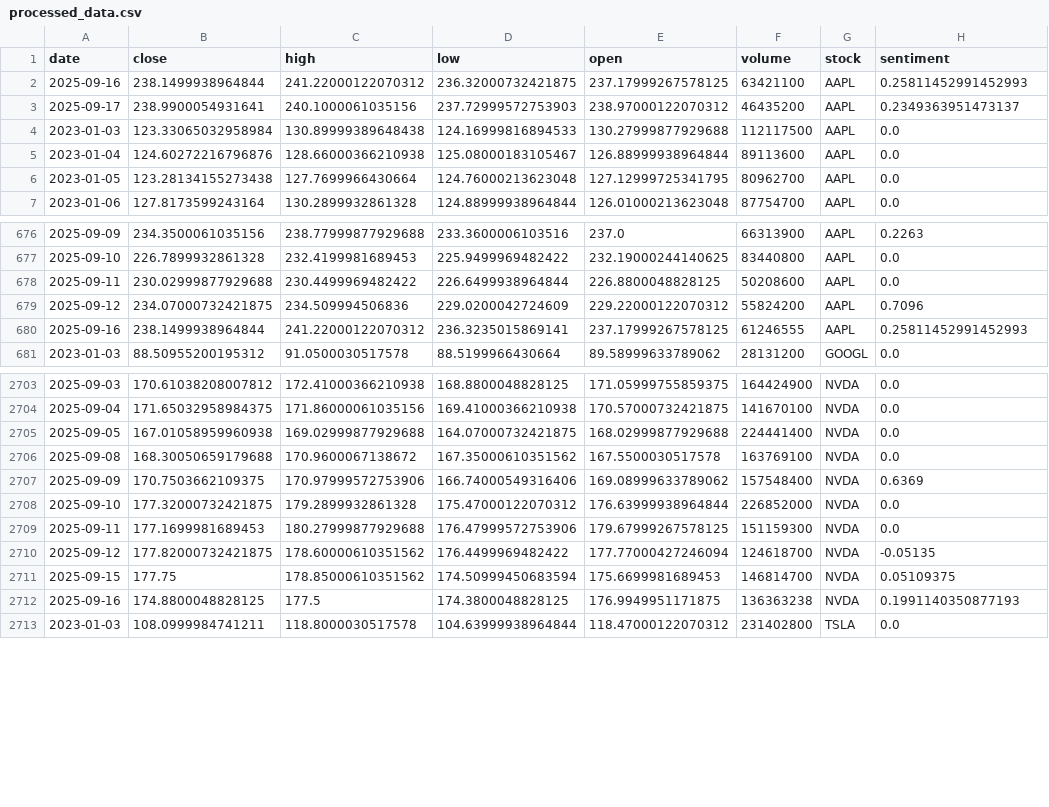
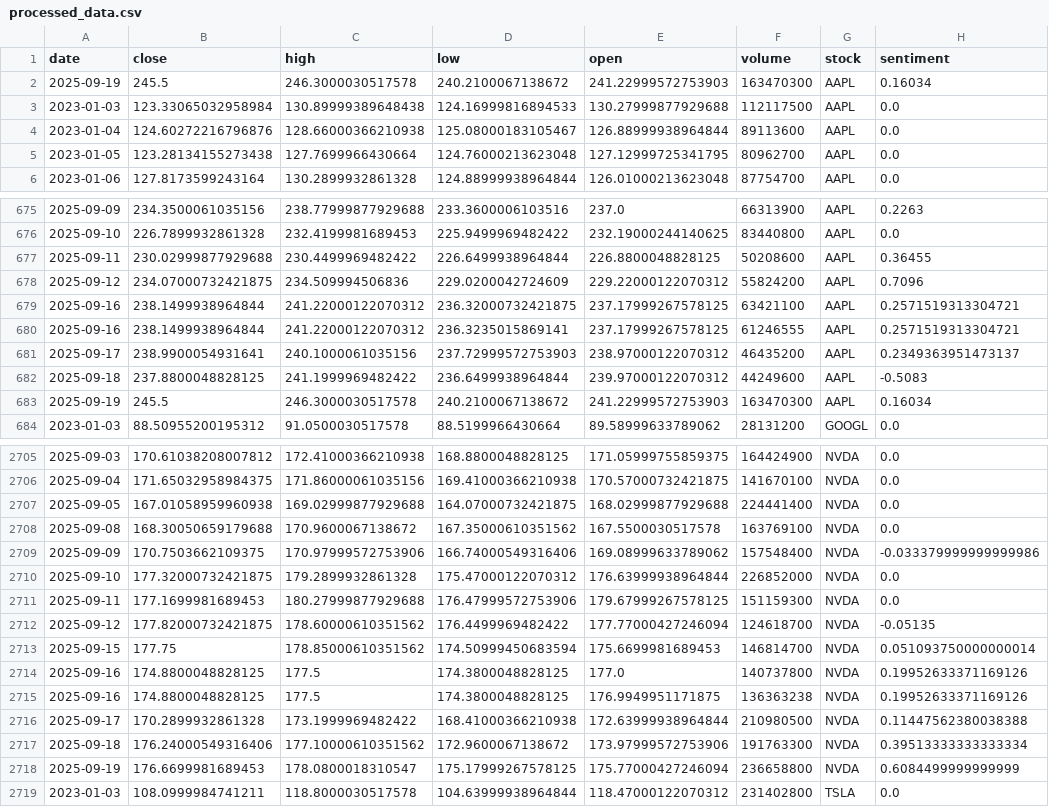
Before and after one commit to callmeflamee/Stock_Predictor_Pro, a CSV file: data/processed/processed_data.csv, drawn as a sheet; only a part is shown, gaps mark what is left out; the diff covers the shown part only.

Commit message:
Combined News Headlines with Tweets to form better Sentiment Analysis

```diff
--- a/data/processed/processed_data.csv
+++ b/data/processed/processed_data.csv
@@ -1,4 +1,3 @@
 date,close,high,low,open,volume,stock,sentiment
-2025-09-16,238.1499938964844,241.22000122070312,236.32000732421875,237.17999267578125,63421100,AAPL,0.25811452991452993
-2025-09-17,238.9900054931641,240.1000061035156,237.72999572753903,238.97000122070312,46435200,AAPL,0.2349363951473137
+2025-09-19,245.5,246.3000030517578,240.2100067138672,241.22999572753903,163470300,AAPL,0.16034
 2023-01-03,123.33065032958984,130.89999389648438,124.16999816894533,130.27999877929688,112117500,AAPL,0.0
@@ -677,5 +676,9 @@ date,close,high,low,open,volume,stock,sentiment
 2025-09-10,226.7899932861328,232.4199981689453,225.9499969482422,232.19000244140625,83440800,AAPL,0.0
-2025-09-11,230.02999877929688,230.4499969482422,226.6499938964844,226.8800048828125,50208600,AAPL,0.0
+2025-09-11,230.02999877929688,230.4499969482422,226.6499938964844,226.8800048828125,50208600,AAPL,0.36455
 2025-09-12,234.07000732421875,234.509994506836,229.0200042724609,229.22000122070312,55824200,AAPL,0.7096
-2025-09-16,238.1499938964844,241.22000122070312,236.3235015869141,237.17999267578125,61246555,AAPL,0.25811452991452993
+2025-09-16,238.1499938964844,241.22000122070312,236.32000732421875,237.17999267578125,63421100,AAPL,0.2571519313304721
+2025-09-16,238.1499938964844,241.22000122070312,236.3235015869141,237.17999267578125,61246555,AAPL,0.2571519313304721
+2025-09-17,238.9900054931641,240.1000061035156,237.72999572753903,238.97000122070312,46435200,AAPL,0.2349363951473137
+2025-09-18,237.8800048828125,241.1999969482422,236.6499938964844,239.97000122070312,44249600,AAPL,-0.5083
+2025-09-19,245.5,246.3000030517578,240.2100067138672,241.22999572753903,163470300,AAPL,0.16034
 2023-01-03,88.50955200195312,91.0500030517578,88.5199966430664,89.58999633789062,28131200,GOOGL,0.0
@@ -2706,3 +2708,3 @@ date,close,high,low,open,volume,stock,sentiment
 2025-09-08,168.30050659179688,170.9600067138672,167.35000610351562,167.5500030517578,163769100,NVDA,0.0
-2025-09-09,170.7503662109375,170.97999572753906,166.74000549316406,169.08999633789062,157548400,NVDA,0.6369
+2025-09-09,170.7503662109375,170.97999572753906,166.74000549316406,169.08999633789062,157548400,NVDA,-0.033379999999999986
 2025-09-10,177.32000732421875,179.2899932861328,175.47000122070312,176.63999938964844,226852000,NVDA,0.0
@@ -2710,4 +2712,8 @@ date,close,high,low,open,volume,stock,sentiment
 2025-09-12,177.82000732421875,178.60000610351562,176.4499969482422,177.77000427246094,124618700,NVDA,-0.05135
-2025-09-15,177.75,178.85000610351562,174.50999450683594,175.6699981689453,146814700,NVDA,0.05109375
-2025-09-16,174.8800048828125,177.5,174.3800048828125,176.9949951171875,136363238,NVDA,0.1991140350877193
+2025-09-15,177.75,178.85000610351562,174.50999450683594,175.6699981689453,146814700,NVDA,0.051093750000000014
+2025-09-16,174.8800048828125,177.5,174.3800048828125,177.0,140737800,NVDA,0.19952633371169126
+2025-09-16,174.8800048828125,177.5,174.3800048828125,176.9949951171875,136363238,NVDA,0.19952633371169126
+2025-09-17,170.2899932861328,173.1999969482422,168.41000366210938,172.63999938964844,210980500,NVDA,0.11447562380038388
+2025-09-18,176.24000549316406,177.10000610351562,172.9600067138672,173.97999572753906,191763300,NVDA,0.39513333333333334
+2025-09-19,176.6699981689453,178.0800018310547,175.17999267578125,175.77000427246094,236658800,NVDA,0.6084499999999999
 2023-01-03,108.0999984741211,118.8000030517578,104.63999938964844,118.47000122070312,231402800,TSLA,0.0
```
Also changed, not shown: 1 added row, 1 removed row and 1 edited cell elsewhere in this file, data/raw/stock_data.csv, 18 other files.
